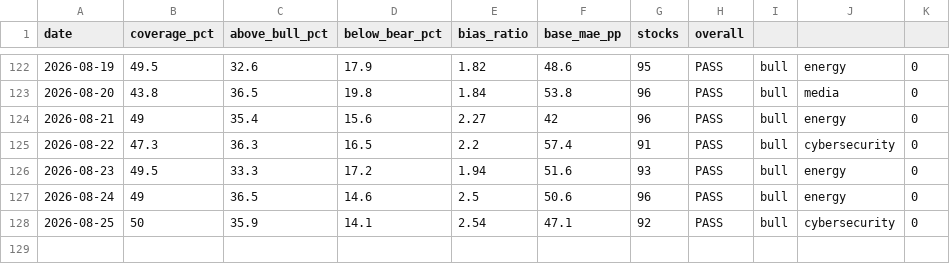
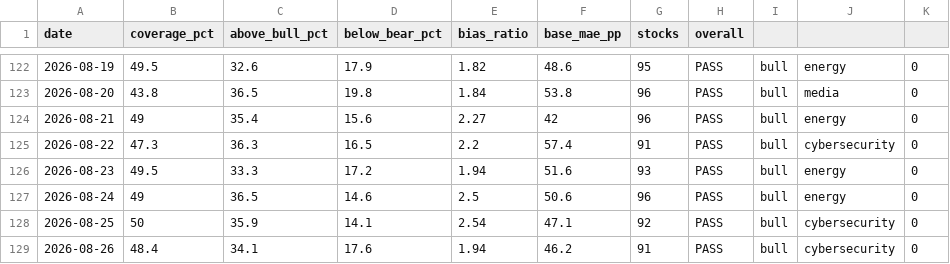
Before and after one commit to SunBear1/Njord, a CSV file: data/backtest-history.csv, drawn as a sheet; only a part is shown, gaps mark what is left out.

```diff
--- a/data/backtest-history.csv
+++ b/data/backtest-history.csv
@@ -128 +128,2 @@ date,coverage_pct,above_bull_pct,below_bear_pct,bias_ratio,base_mae_pp,stocks,ov
 2026-08-25,50,35.9,14.1,2.54,47.1,92,PASS,bull,cybersecurity,0
+2026-08-26,48.4,34.1,17.6,1.94,46.2,91,PASS,bull,cybersecurity,0
```
